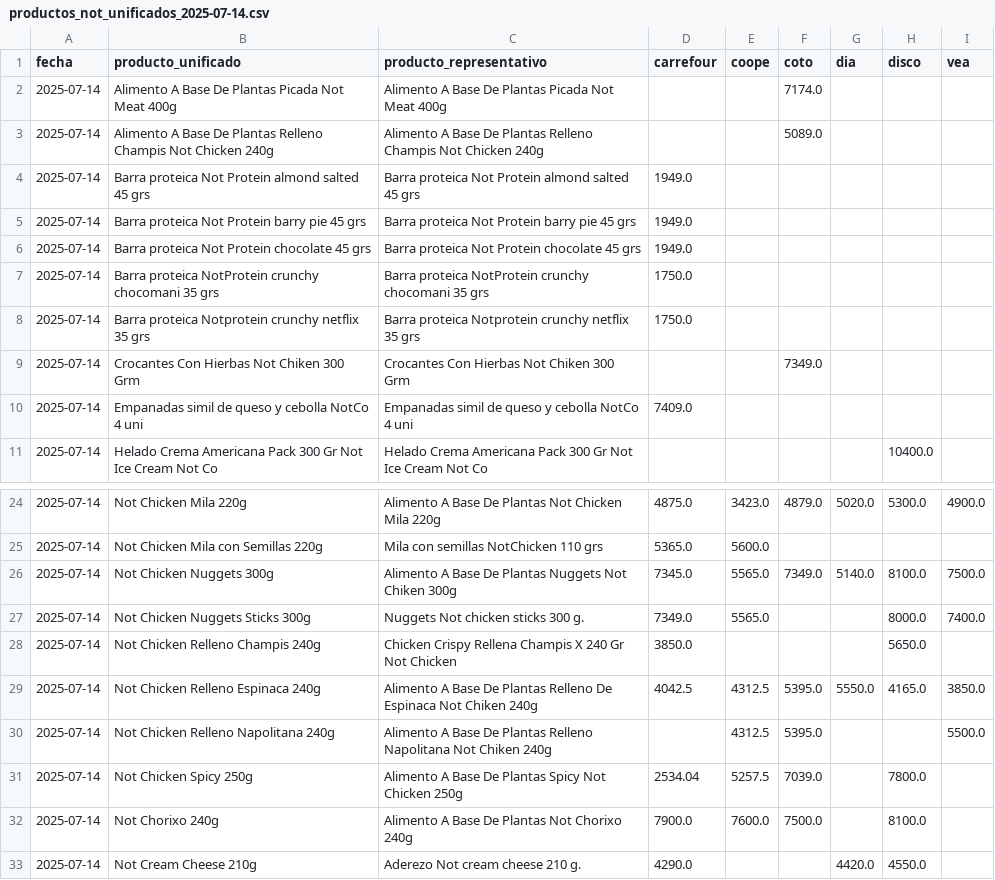
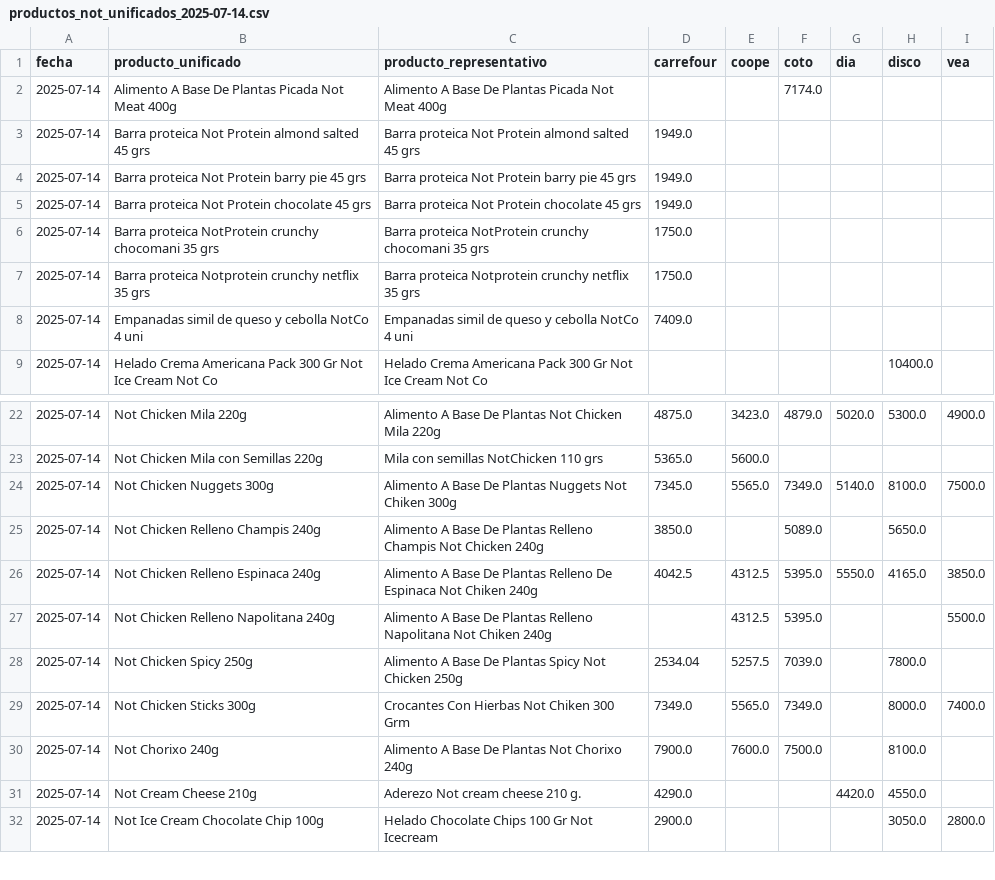
Before and after one commit to ASzklar/price-scraper, a CSV file: Data/Cleaned/productos_not_unificados_2025-07-14.csv, drawn as a sheet; only a part is shown, gaps mark what is left out; the shorter side is filled out with more unchanged rows.

```diff
--- a/Data/Cleaned/productos_not_unificados_2025-07-14.csv
+++ b/Data/Cleaned/productos_not_unificados_2025-07-14.csv
@@ -2,3 +2,2 @@ fecha,producto_unificado,producto_representativo,carrefour,coope,coto,dia,disco,
 2025-07-14,Alimento A Base De Plantas Picada Not Meat 400g,Alimento A Base De Plantas Picada Not Meat 400g,,,7174.0,,,
-2025-07-14,Alimento A Base De Plantas Relleno Champis Not Chicken 240g,Alimento A Base De Plantas Relleno Champis Not Chicken 240g,,,5089.0,,,
 2025-07-14,Barra proteica Not Protein almond salted 45 grs,Barra proteica Not Protein almond salted 45 grs,1949.0,,,,,
@@ -8,3 +7,2 @@ fecha,producto_unificado,producto_representativo,carrefour,coope,coto,dia,disco,
 2025-07-14,Barra proteica Notprotein crunchy netflix 35 grs,Barra proteica Notprotein crunchy netflix 35 grs,1750.0,,,,,
-2025-07-14,Crocantes Con Hierbas Not Chiken 300 Grm,Crocantes Con Hierbas Not Chiken 300 Grm,,,7349.0,,,
 2025-07-14,Empanadas simil de queso y cebolla NotCo 4 uni,Empanadas simil de queso y cebolla NotCo 4 uni,7409.0,,,,,
@@ -26,4 +24,3 @@ fecha,producto_unificado,producto_representativo,carrefour,coope,coto,dia,disco,
 2025-07-14,Not Chicken Nuggets 300g,Alimento A Base De Plantas Nuggets Not Chiken 300g,7345.0,5565.0,7349.0,5140.0,8100.0,7500.0
-2025-07-14,Not Chicken Nuggets Sticks 300g,Nuggets Not chicken sticks 300 g.,7349.0,5565.0,,,8000.0,7400.0
-2025-07-14,Not Chicken Relleno Champis 240g,Chicken Crispy Rellena Champis X 240 Gr Not Chicken,3850.0,,,,5650.0,
+2025-07-14,Not Chicken Relleno Champis 240g,Alimento A Base De Plantas Relleno Champis Not Chicken 240g,3850.0,,5089.0,,5650.0,
 2025-07-14,Not Chicken Relleno Espinaca 240g,Alimento A Base De Plantas Relleno De Espinaca Not Chiken 240g,4042.5,4312.5,5395.0,5550.0,4165.0,3850.0
@@ -31,2 +28,3 @@ fecha,producto_unificado,producto_representativo,carrefour,coope,coto,dia,disco,
 2025-07-14,Not Chicken Spicy 250g,Alimento A Base De Plantas Spicy Not Chicken 250g,2534.04,5257.5,7039.0,,7800.0,
+2025-07-14,Not Chicken Sticks 300g,Crocantes Con Hierbas Not Chiken 300 Grm,7349.0,5565.0,7349.0,,8000.0,7400.0
 2025-07-14,Not Chorixo 240g,Alimento A Base De Plantas Not Chorixo 240g,7900.0,7600.0,7500.0,,8100.0,
```
Also changed, not shown: Data/Cleaned/productos_not_unificados_2025-07-13.csv, Data/Cleaned/productos_not_unificados_2025-07-15.csv, 38 other files.
